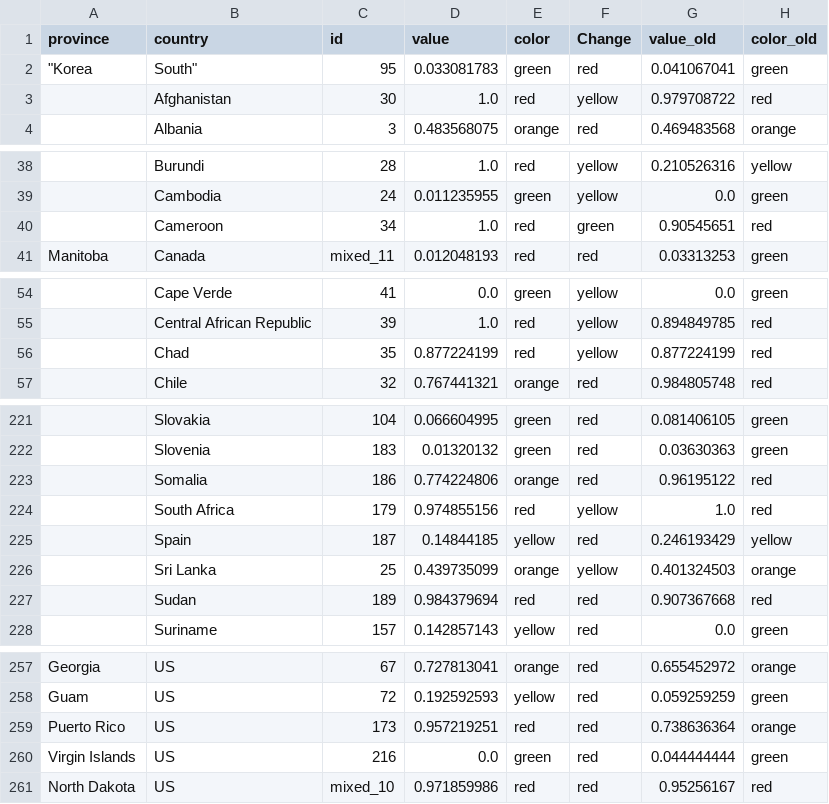
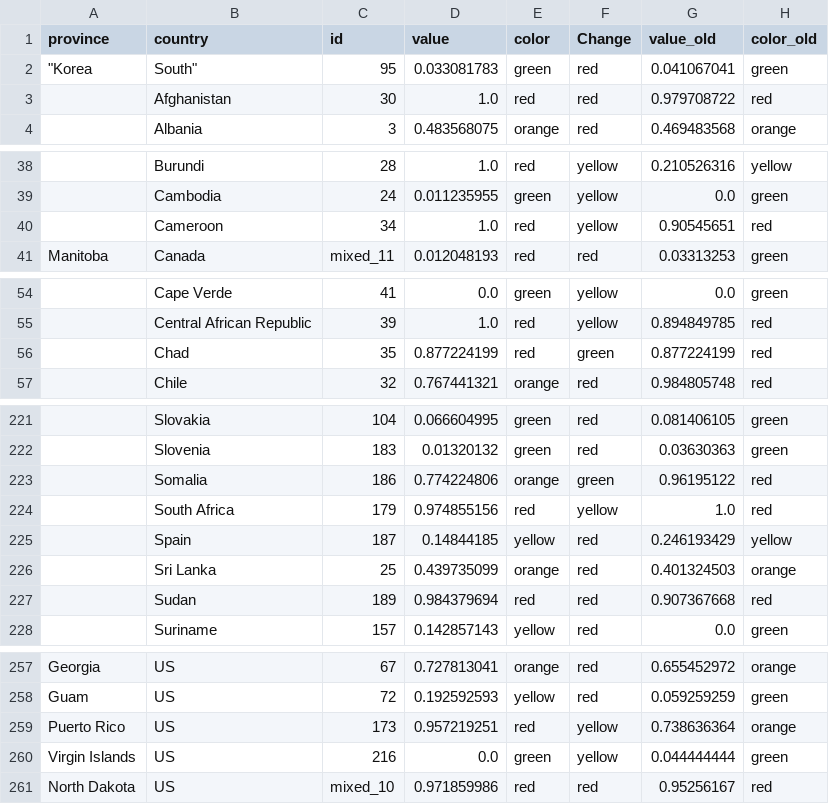
Before and after one commit to obuchel/COVID-19_map, a CSV file: classification_ids2.csv, drawn as a sheet; only a part is shown, gaps mark what is left out; the diff covers the shown part only; the diff names each change by its address in the sheet, - before the commit and + after, or states it on an @@ line.

```diff
--- a/classification_ids2.csv
+++ b/classification_ids2.csv
-F3 (Change): yellow
+F3 (Change): red
-F40 (Change): green
+F40 (Change): yellow
-F56 (Change): yellow
+F56 (Change): green
-F223 (Change): red
+F223 (Change): green
-F226 (Change): yellow
+F226 (Change): red
-F259:F260 (Change): red
+F259:F260 (Change): yellow
```
Also changed, not shown: 9 edited cells elsewhere in this file, classification_ids3.csv.
